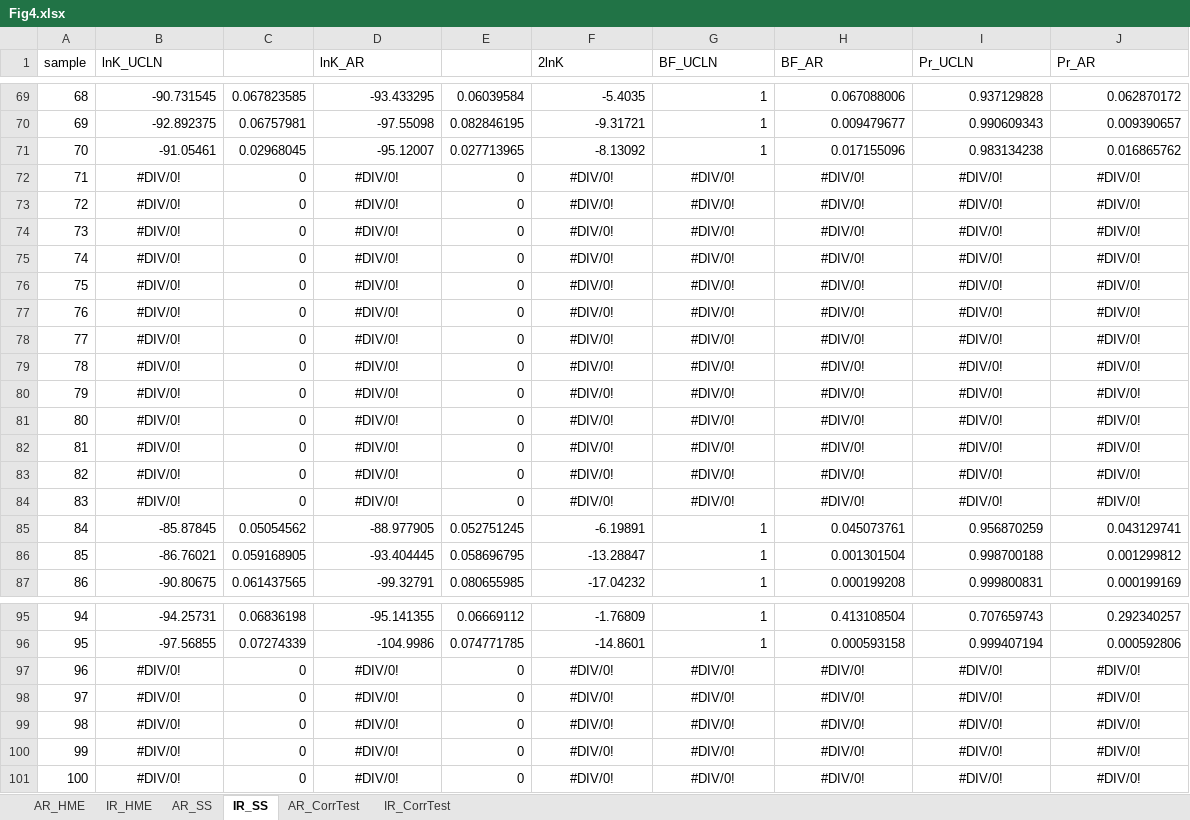
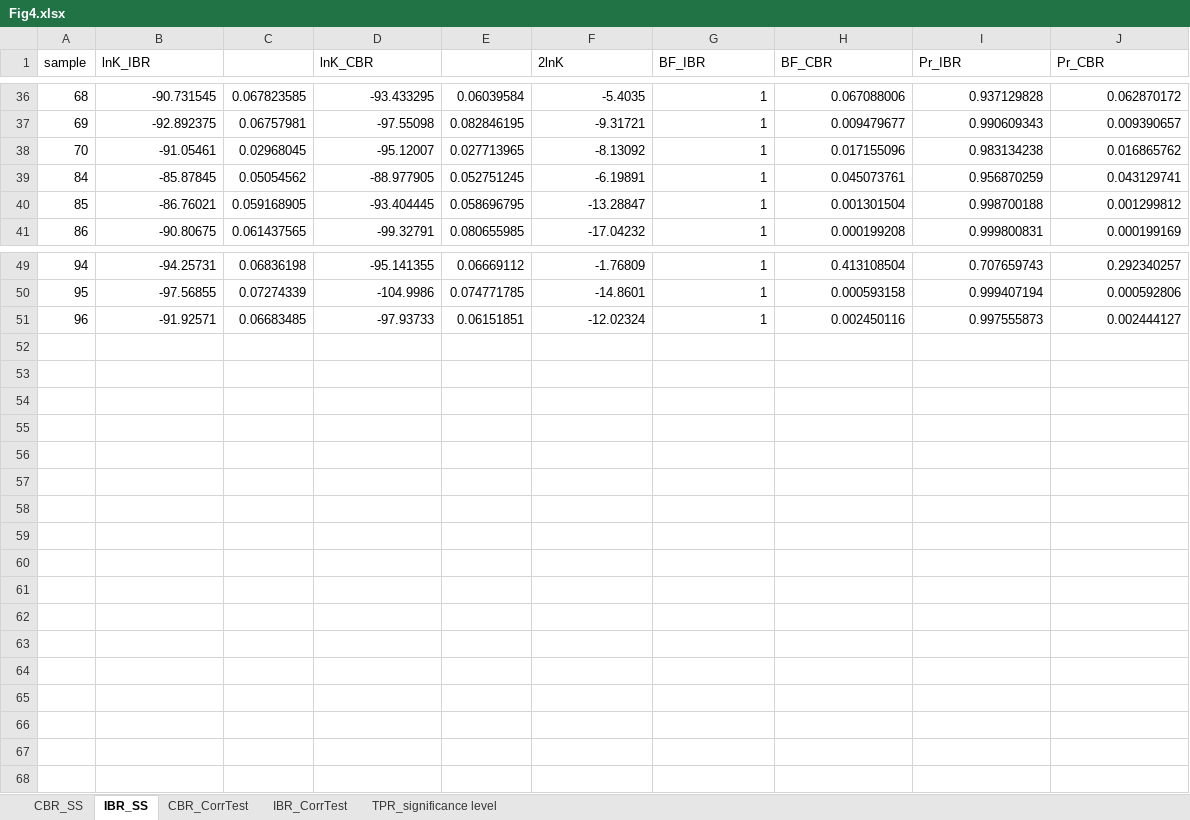
Before and after one commit to cathyqqtao/CorrTest, an Excel workbook: Figure/Fig4/Fig4.xlsx, sheet IBR_SS, drawn as a sheet; only a part is shown, gaps mark what is left out; values as stored, in another font and other column widths than the file's, no borders; removed rows and columns are numbered as before the commit, all else as after; the diff covers the shown part only; the diff names each change by its address in the sheet, - before the commit and + after, or states it on an @@ line.

```diff
--- a/Figure/Fig4/Fig4.xlsx (sheet IBR_SS)
+++ b/Figure/Fig4/Fig4.xlsx (sheet IBR_SS)
-sheet tab: AR_SS
+sheet tab: CBR_SS
-sheet tab: IR_SS
+sheet tab: IBR_SS
-sheet tab: AR_CorrTest
+sheet tab: CBR_CorrTest
-sheet tab: IR_CorrTest
+sheet tab: IBR_CorrTest
-sheet tab: AR_HME
-sheet tab: IR_HME
+sheet tab: TPR_significance level
-B1: lnK_UCLN
+B1: lnK_IBR
-D1: lnK_AR
+D1: lnK_CBR
-G1: BF_UCLN
+G1: BF_IBR
-H1: BF_AR
+H1: BF_CBR
-I1: Pr_UCLN
+I1: Pr_IBR
-J1: Pr_AR
+J1: Pr_CBR
-row 72: 71 | #DIV/0! | 0 | #DIV/0! | 0 | #DIV/0! | #DIV/0! | #DIV/0! | #DIV/0! | #DIV/0!
-row 73: 72 | #DIV/0! | 0 | #DIV/0! | 0 | #DIV/0! | #DIV/0! | #DIV/0! | #DIV/0! | #DIV/0!
-row 74: 73 | #DIV/0! | 0 | #DIV/0! | 0 | #DIV/0! | #DIV/0! | #DIV/0! | #DIV/0! | #DIV/0!
-row 75: 74 | #DIV/0! | 0 | #DIV/0! | 0 | #DIV/0! | #DIV/0! | #DIV/0! | #DIV/0! | #DIV/0!
-row 76: 75 | #DIV/0! | 0 | #DIV/0! | 0 | #DIV/0! | #DIV/0! | #DIV/0! | #DIV/0! | #DIV/0!
-row 77: 76 | #DIV/0! | 0 | #DIV/0! | 0 | #DIV/0! | #DIV/0! | #DIV/0! | #DIV/0! | #DIV/0!
-row 78: 77 | #DIV/0! | 0 | #DIV/0! | 0 | #DIV/0! | #DIV/0! | #DIV/0! | #DIV/0! | #DIV/0!
-row 79: 78 | #DIV/0! | 0 | #DIV/0! | 0 | #DIV/0! | #DIV/0! | #DIV/0! | #DIV/0! | #DIV/0!
-row 80: 79 | #DIV/0! | 0 | #DIV/0! | 0 | #DIV/0! | #DIV/0! | #DIV/0! | #DIV/0! | #DIV/0!
-row 81: 80 | #DIV/0! | 0 | #DIV/0! | 0 | #DIV/0! | #DIV/0! | #DIV/0! | #DIV/0! | #DIV/0!
-row 82: 81 | #DIV/0! | 0 | #DIV/0! | 0 | #DIV/0! | #DIV/0! | #DIV/0! | #DIV/0! | #DIV/0!
-row 83: 82 | #DIV/0! | 0 | #DIV/0! | 0 | #DIV/0! | #DIV/0! | #DIV/0! | #DIV/0! | #DIV/0!
-row 84: 83 | #DIV/0! | 0 | #DIV/0! | 0 | #DIV/0! | #DIV/0! | #DIV/0! | #DIV/0! | #DIV/0!
-B51 (lnK_IBR): #DIV/0!
+B51 (lnK_IBR): -91.92571
-B51 alignment: center
+B51 alignment: right
-C51: 0
+C51: 0.06683485
-D51 (lnK_CBR): #DIV/0!
+D51 (lnK_CBR): -97.93733
-D51 alignment: center
+D51 alignment: right
-E51: 0
+E51: 0.06151851
-F51 (2lnK): #DIV/0!
+F51 (2lnK): -12.02324
-F51:J51 alignment: center
+F51:J51 alignment: right
-G51 (BF_IBR): #DIV/0!
+G51 (BF_IBR): 1
-H51 (BF_CBR): #DIV/0!
+H51 (BF_CBR): 0.002450116
-I51 (Pr_IBR): #DIV/0!
+I51 (Pr_IBR): 0.997555873
-J51 (Pr_CBR): #DIV/0!
+J51 (Pr_CBR): 0.002444127
-row 98: 97 | #DIV/0! | 0 | #DIV/0! | 0 | #DIV/0! | #DIV/0! | #DIV/0! | #DIV/0! | #DIV/0!
-row 99: 98 | #DIV/0! | 0 | #DIV/0! | 0 | #DIV/0! | #DIV/0! | #DIV/0! | #DIV/0! | #DIV/0!
-row 100: 99 | #DIV/0! | 0 | #DIV/0! | 0 | #DIV/0! | #DIV/0! | #DIV/0! | #DIV/0! | #DIV/0!
-row 101: 100 | #DIV/0! | 0 | #DIV/0! | 0 | #DIV/0! | #DIV/0! | #DIV/0! | #DIV/0! | #DIV/0!
```
Also changed, not shown: 33 removed rows elsewhere in this sheet, sheet CBR_SS, formulas that keep their value, 6 other files.
